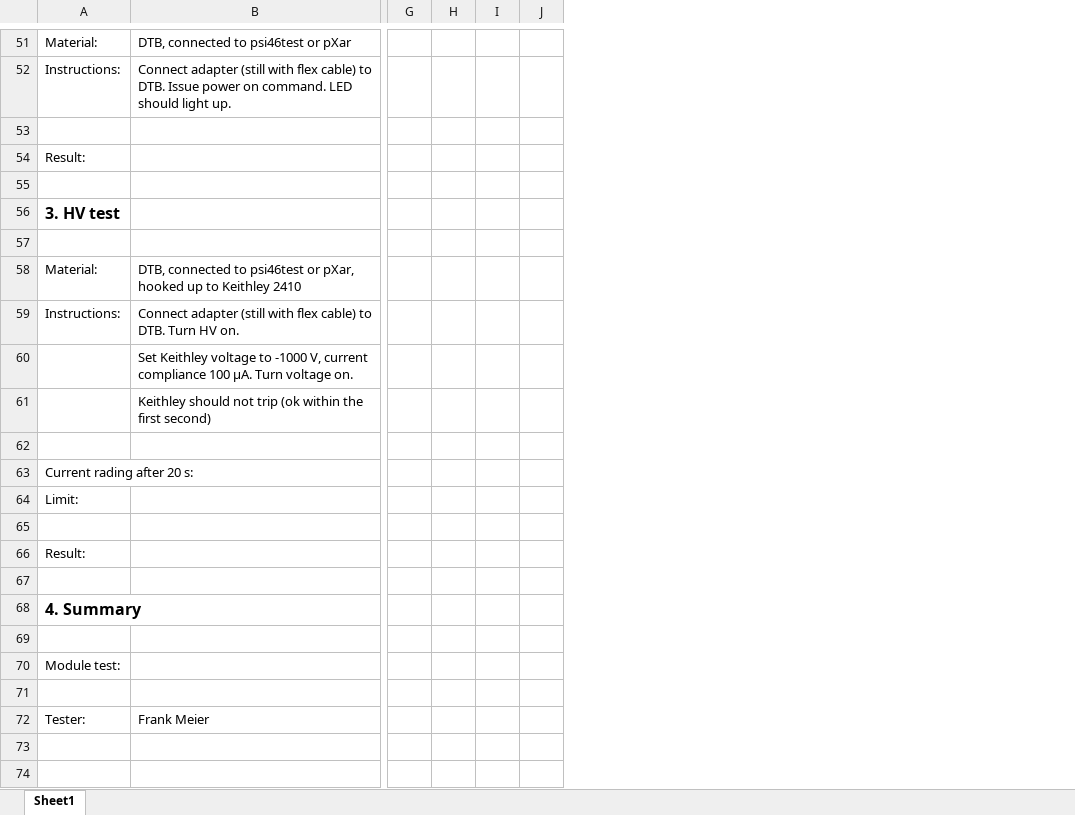
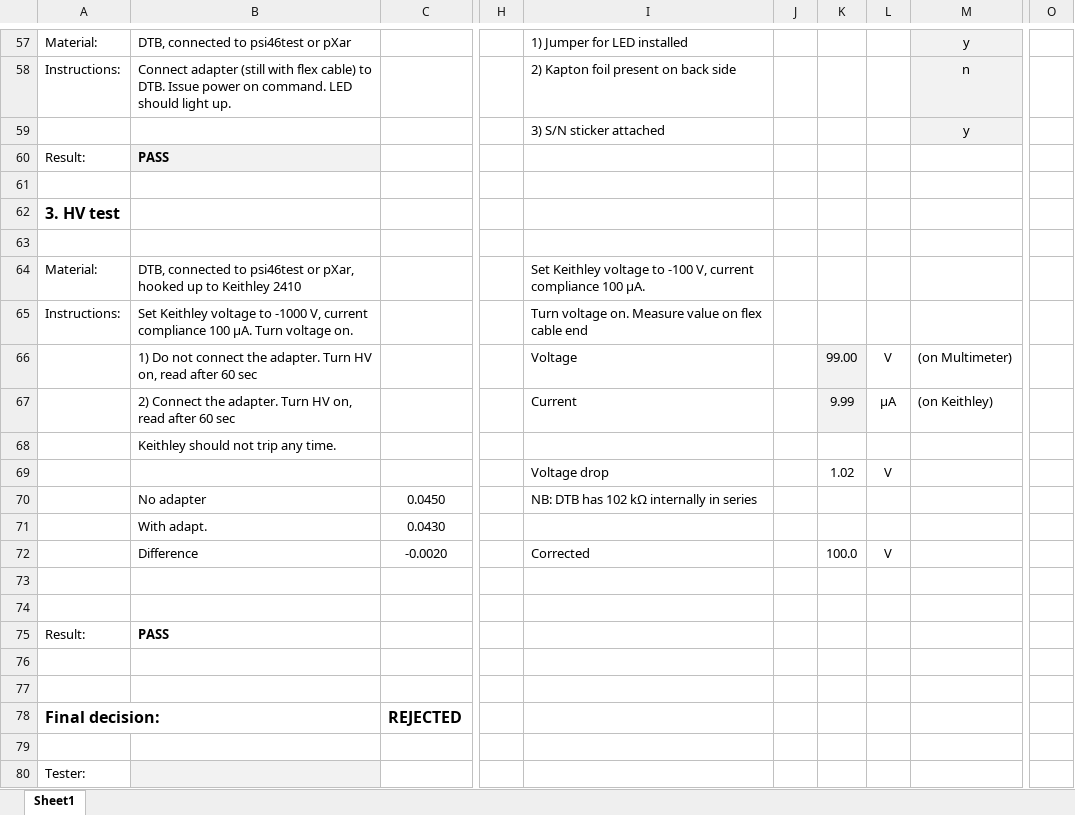
Before and after one commit to jsiado/DTB2FPixModuleAdapter, an Excel workbook: adapterFPix2DTBTestProtocol_SN010.xlsx, sheet Sheet1, drawn as a sheet; only a part is shown, gaps mark what is left out; values as stored, in another font and other column widths than the file's, no borders; conditional formats not drawn; removed rows and columns are numbered as before the commit, all else as after; rows hold the shown columns only; the diff covers the shown part only; the diff names each change by its address in the sheet, - before the commit and + after, or states it on an @@ line.

Commit message:
New results

```diff
--- a/adapterFPix2DTBTestProtocol_SN010.xlsx (sheet Sheet1)
+++ b/adapterFPix2DTBTestProtocol_SN010.xlsx (sheet Sheet1)
+column C, empty
-column G, empty
-column H, empty
-column I, empty
-column J, empty
+column H, empty
+column I, rows 57-67: 1) Jumper for LED installed | 2) Kapton foil present on back side | 3) S/N sticker attached |  |  |  |  | Set Keithley voltage to -100 V, current compliance 100 µA. | Turn voltage on. Measure value on flex cable end | Voltage | Current; row 69: Voltage drop
+column J, empty
+column K, rows 66-67: 99.00 | 9.99; row 69: 1.02
+column L, rows 66-67: V | µA; row 69: V
+column M, rows 57-67: y | n | y |  |  |  |  |  |  | (on Multimeter) | (on Keithley)
+column O, empty
-row 59: (empty)
+row 59:  |  |  |  | 3) S/N sticker attached |  |  |  | y
-B60: (empty)
+B60: PASS
-B60 fill: none
+B60 fill: #F2F2F2
-B65: Connect adapter (still with flex cable) to DTB. Turn HV on.
+B65: Set Keithley voltage to -1000 V, current compliance 100 µA. Turn voltage on.
-B66: Set Keithley voltage to -1000 V, current compliance 100 µA. Turn voltage on.
+B66: 1) Do not connect the adapter. Turn HV on, read after 60 sec
-B67: Keithley should not trip (ok within the first second)
+B67: 2) Connect the adapter. Turn HV on, read after 60 sec
+row 68:  | Keithley should not trip any time.
-row 69: (empty)
+row 69:  |  |  |  | Voltage drop |  | 1.02 | V
-row 63: Current rading after 20 s:
-row 64: Limit:
+row 70:  | No adapter | 0.0450 |  | NB: DTB has 102 kΩ internally in series
+row 71:  | With adapt. | 0.0430
+row 72:  | Difference | -0.0020 |  | Corrected |  | 100.0 | V
-row 66: Result:
-row 68: 4. Summary
+row 75: Result: | PASS
-row 70: Module test:
+row 78: Final decision: |  | REJECTED
-row 79: Tester: | Frank Meier
+row 79: (empty)
+row 80: Tester:
```
Also changed, not shown: 7 added rows, 1 removed row and 23 edited cells elsewhere in this sheet, formulas that keep their value, adapterFPix2DTBTestProtocol_SN012.xlsx.
